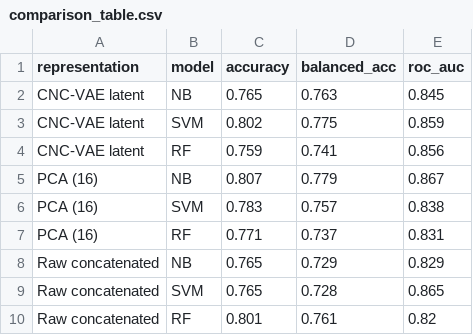
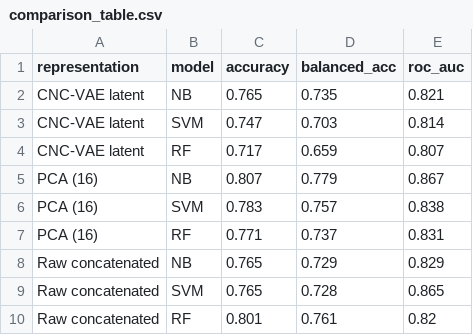
Before and after one commit to Brayan695/RNAseq-AMD, a CSV file: CNC-VAE/comparison/comparison_table.csv, drawn as a sheet.

```diff
--- a/CNC-VAE/comparison/comparison_table.csv
+++ b/CNC-VAE/comparison/comparison_table.csv
@@ -1,5 +1,5 @@
 representation,model,accuracy,balanced_acc,roc_auc
-CNC-VAE latent,NB,0.765,0.763,0.845
-CNC-VAE latent,SVM,0.802,0.775,0.859
-CNC-VAE latent,RF,0.759,0.741,0.856
+CNC-VAE latent,NB,0.765,0.735,0.821
+CNC-VAE latent,SVM,0.747,0.703,0.814
+CNC-VAE latent,RF,0.717,0.659,0.807
 PCA (16),NB,0.807,0.779,0.867
```
Also changed, not shown: 18 other files.
